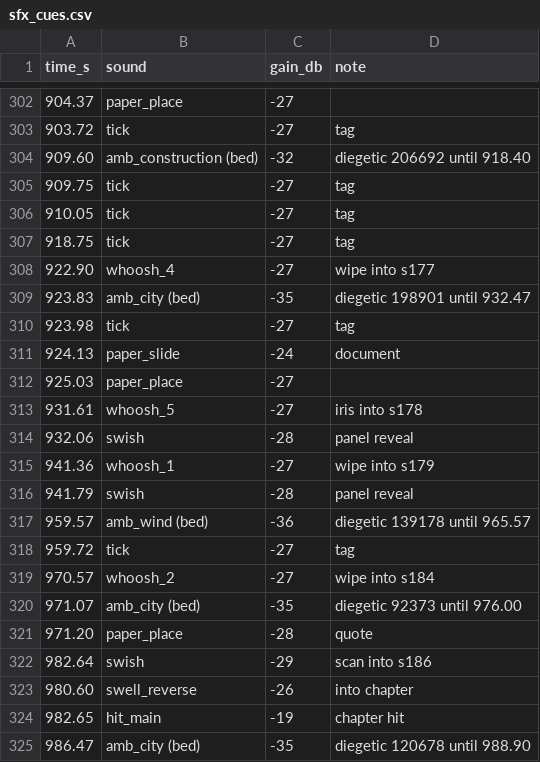
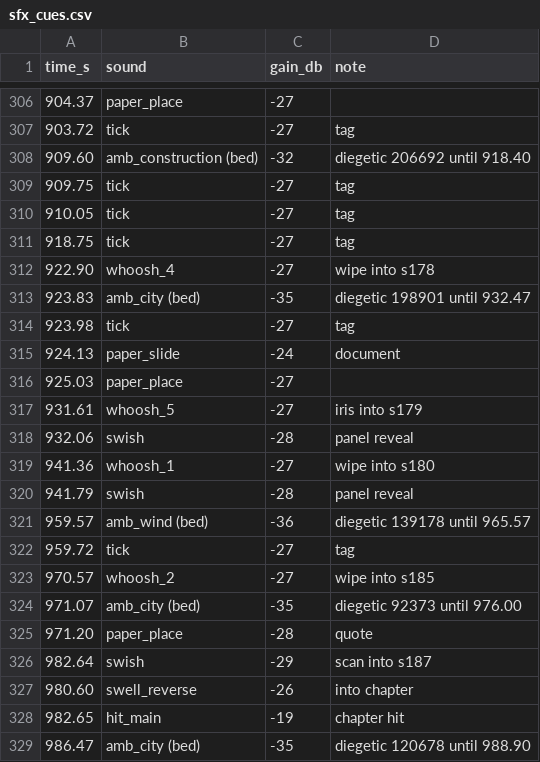
Before and after one commit to rohanmalyadri/vizag-remotion, a CSV file: Vizag_Documentary/metadata/sfx_cues.csv, drawn as a sheet; only a part is shown, gaps mark what is left out; the diff covers the shown part only.

```diff
--- a/Vizag_Documentary/metadata/sfx_cues.csv
+++ b/Vizag_Documentary/metadata/sfx_cues.csv
@@ -307,3 +311,3 @@ time_s,sound,gain_db,note
 918.75,tick,-27,tag
-922.90,whoosh_4,-27,wipe into s177
+922.90,whoosh_4,-27,wipe into s178
 923.83,amb_city (bed),-35,diegetic 198901 until 932.47
@@ -312,5 +316,5 @@ time_s,sound,gain_db,note
 925.03,paper_place,-27,
-931.61,whoosh_5,-27,iris into s178
+931.61,whoosh_5,-27,iris into s179
 932.06,swish,-28,panel reveal
-941.36,whoosh_1,-27,wipe into s179
+941.36,whoosh_1,-27,wipe into s180
 941.79,swish,-28,panel reveal
@@ -318,6 +322,6 @@ time_s,sound,gain_db,note
 959.72,tick,-27,tag
-970.57,whoosh_2,-27,wipe into s184
+970.57,whoosh_2,-27,wipe into s185
 971.07,amb_city (bed),-35,diegetic 92373 until 976.00
 971.20,paper_place,-28,quote
-982.64,swish,-29,scan into s186
+982.64,swish,-29,scan into s187
 980.60,swell_reverse,-26,into chapter
```
Also changed, not shown: 4 added rows and 3 edited cells elsewhere in this file, 8 other files.
